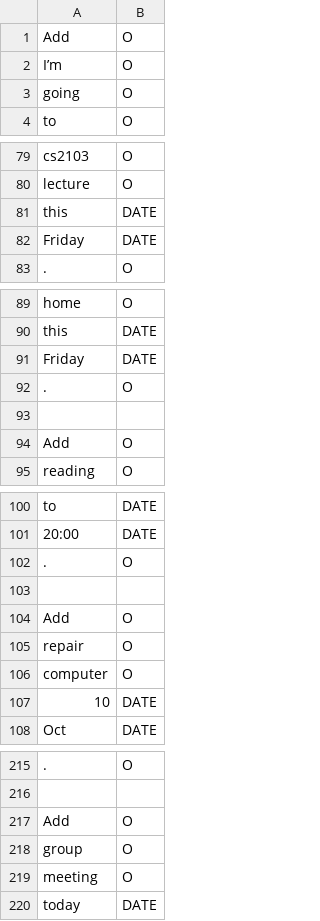
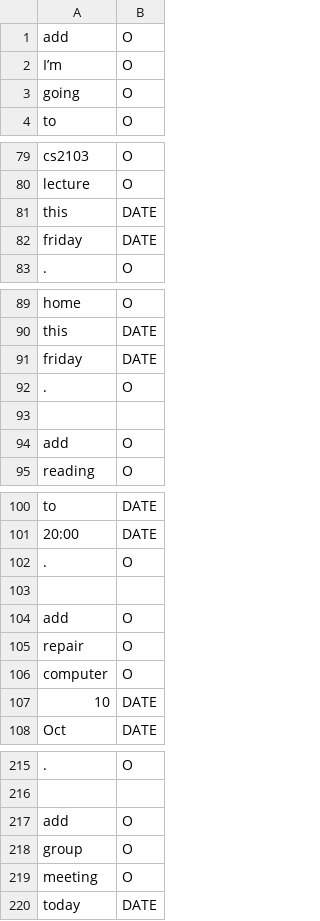
Before and after one commit to cs2103aug2014-w15-2j/main, a TSV file: src/NLPTraining/time-picker-training-data.tsv, drawn as a sheet; only a part is shown, gaps mark what is left out; the diff covers the shown part only; the diff names each change by its address in the sheet, - before the commit and + after, or states it on an @@ line.

```diff
--- a/src/NLPTraining/time-picker-training-data.tsv
+++ b/src/NLPTraining/time-picker-training-data.tsv
-A1: Add
+A1: add
-A82: Friday
+A82: friday
-A91: Friday
+A91: friday
-A94: Add
+A94: add
-A104: Add
+A104: add
-A217: Add
+A217: add
```
Also changed, not shown: 117 added rows and 6 edited cells elsewhere in this file, src/NLPTraining/description-picker-training-data.tsv, 6 other files.
